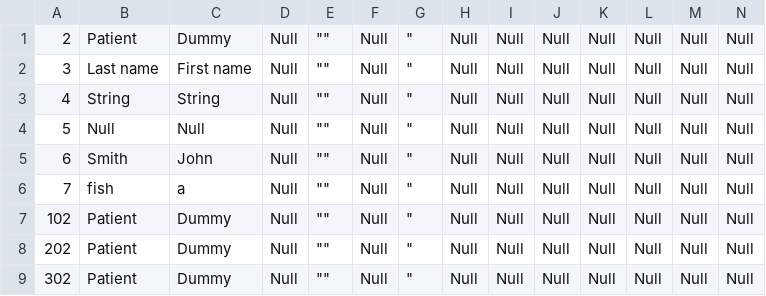
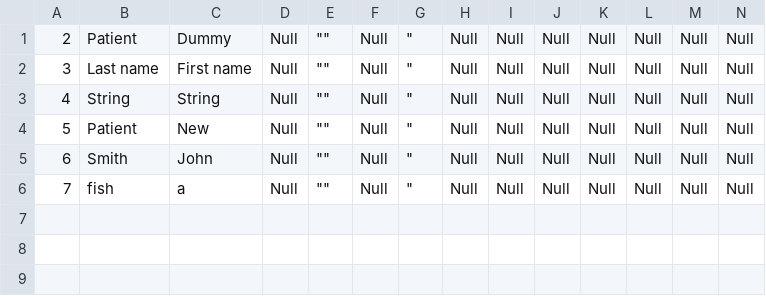
Before and after one commit to Dartmouth-CVN/cvn, a TSV file: DHMC-HealthApp/exported1.tsv, drawn as a sheet; only a part is shown; rows hold the shown columns only; the diff names each change by its address in the sheet, - before the commit and + after, or states it on an @@ line.

```diff
--- a/DHMC-HealthApp/exported1.tsv
+++ b/DHMC-HealthApp/exported1.tsv
-B4: Null
+B4: Patient
-C4: Null
+C4: New
-row 7: 102 | Patient | Dummy | Null | "" | Null | " | Null | Null | Null | Null | Null | Null | Null
-row 8: 202 | Patient | Dummy | Null | "" | Null | " | Null | Null | Null | Null | Null | Null | Null
-row 9: 302 | Patient | Dummy | Null | "" | Null | " | Null | Null | Null | Null | Null | Null | Null
```
Also changed, not shown: DHMC-HealthApp/exported1.csv, 8 other files.
